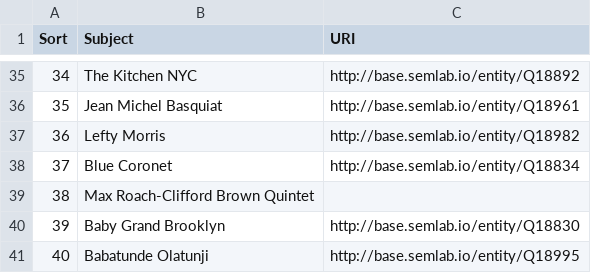
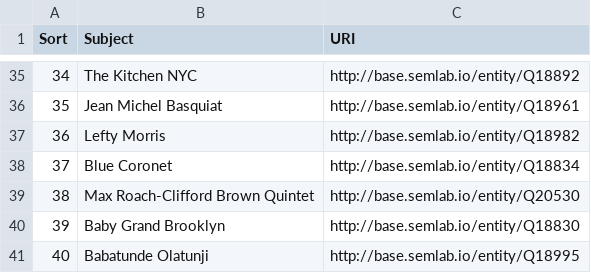
Before and after one commit to weeksvilleheritagecenter/linking-lost-jazz-shrines, a CSV file: data/omeka_s_subject_lists/2010.05.20_subjects.csv, drawn as a sheet; only a part is shown, gaps mark what is left out.

Commit message:
Update 2010.05.20_subjects.csv

```diff
--- a/data/omeka_s_subject_lists/2010.05.20_subjects.csv
+++ b/data/omeka_s_subject_lists/2010.05.20_subjects.csv
@@ -38,3 +38,3 @@ Sort,Subject,URI
 37,Blue Coronet ,http://base.semlab.io/entity/Q18834
-38,Max Roach-Clifford Brown Quintet,
+38,Max Roach-Clifford Brown Quintet,http://base.semlab.io/entity/Q20530
 39,Baby Grand Brooklyn,http://base.semlab.io/entity/Q18830
```
